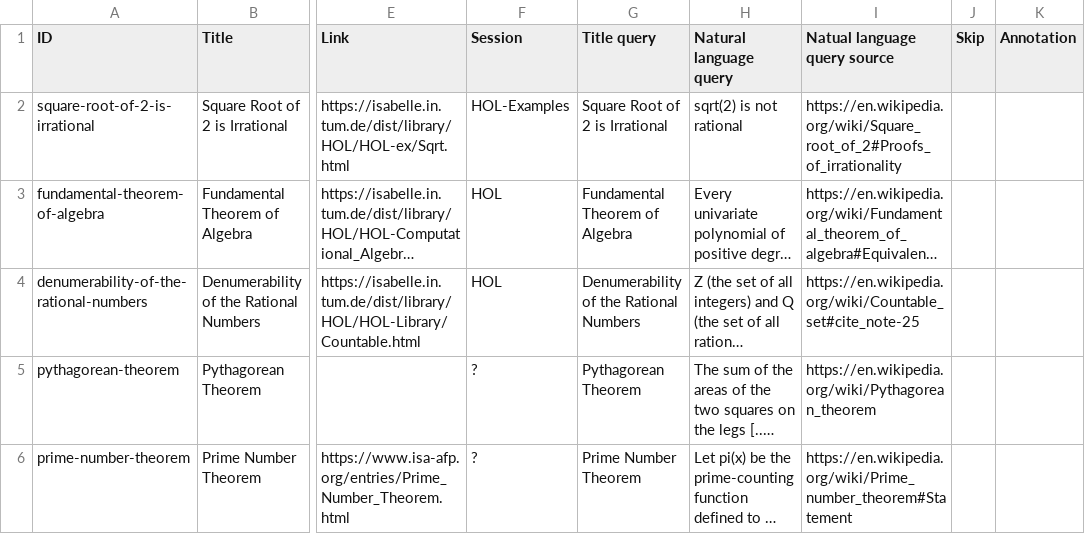
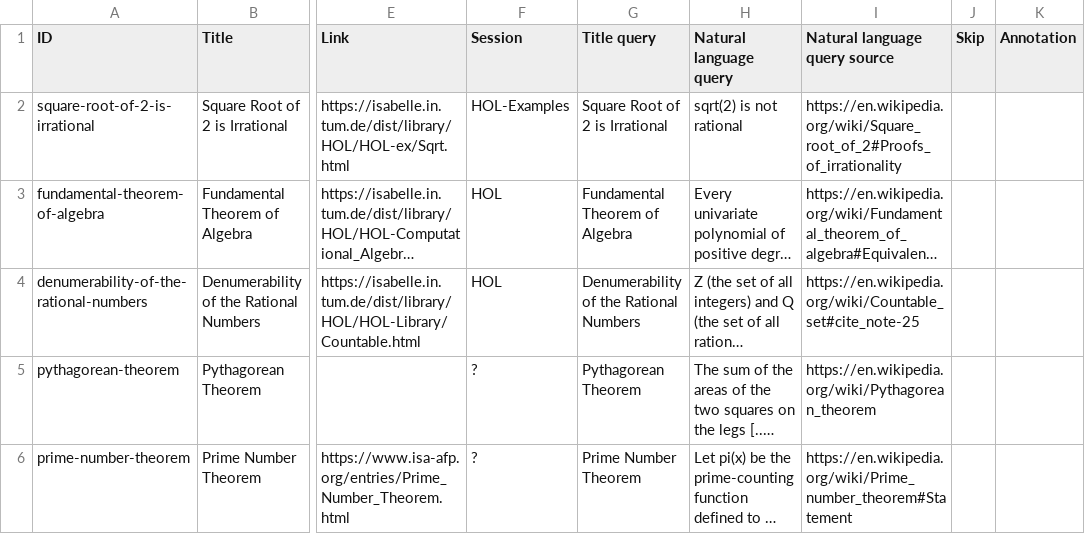
Before and after one commit to FabianK-Dev/IsaSearch, a CSV file: benchmark/benchmark.csv, drawn as a sheet; only a part is shown, gaps mark what is left out; long unchanged cells end in …; the diff names each change by its address in the sheet, - before the commit and + after, or states it on an @@ line.

Commit message:
Fix typo

```diff
--- a/benchmark/benchmark.csv
+++ b/benchmark/benchmark.csv
-I1: Natual language query source
+I1: Natural language query source
```
Also changed, not shown: 2 other files.
